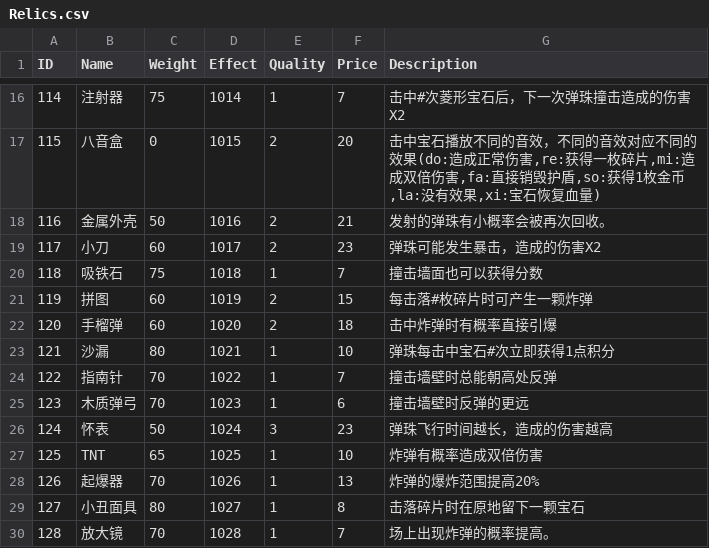
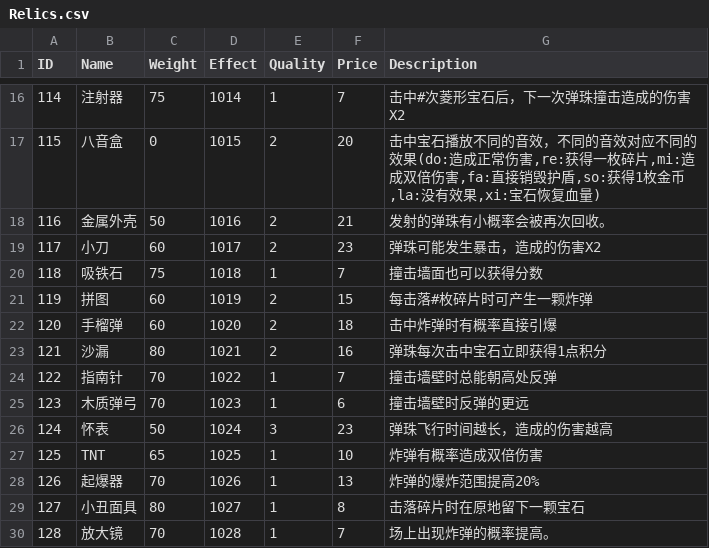
Before and after one commit to liujin-max/WxGame, a CSV file: Assets/Resources/CSV/Relics.csv, drawn as a sheet; only a part is shown, gaps mark what is left out.

```diff
--- a/Assets/Resources/CSV/Relics.csv
+++ b/Assets/Resources/CSV/Relics.csv
@@ -22,3 +22,3 @@ ID,Name,Weight,Effect,Quality,Price,Description
 120,手榴弹,60,1020,2,18,击中炸弹时有概率直接引爆
-121,沙漏,80,1021,1,10,弹珠每击中宝石#次立即获得1点积分
+121,沙漏,80,1021,2,16,弹珠每次击中宝石立即获得1点积分
 122,指南针,70,1022,1,7,撞击墙壁时总能朝高处反弹
```
Also changed, not shown: 表格/Relics.csv, 35 other files.
